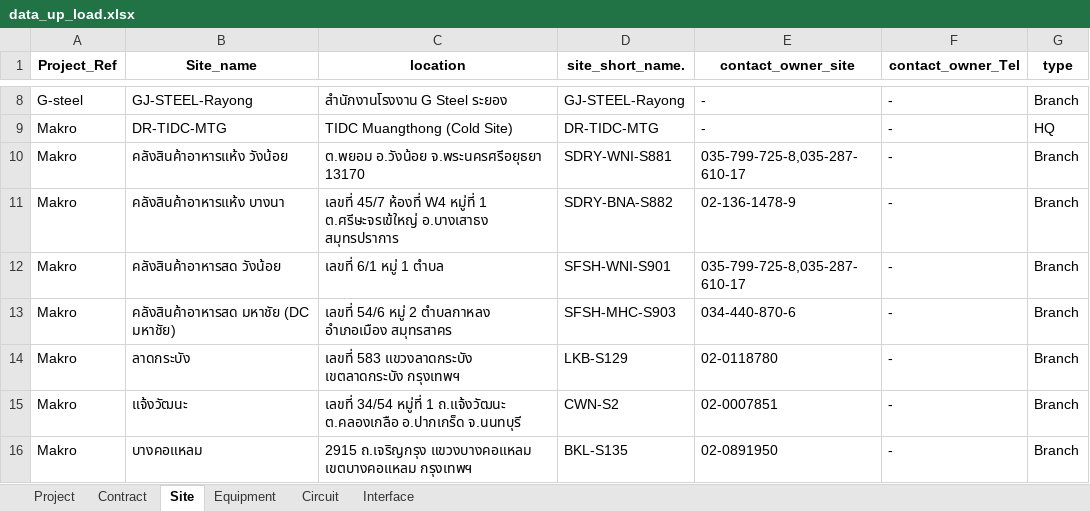
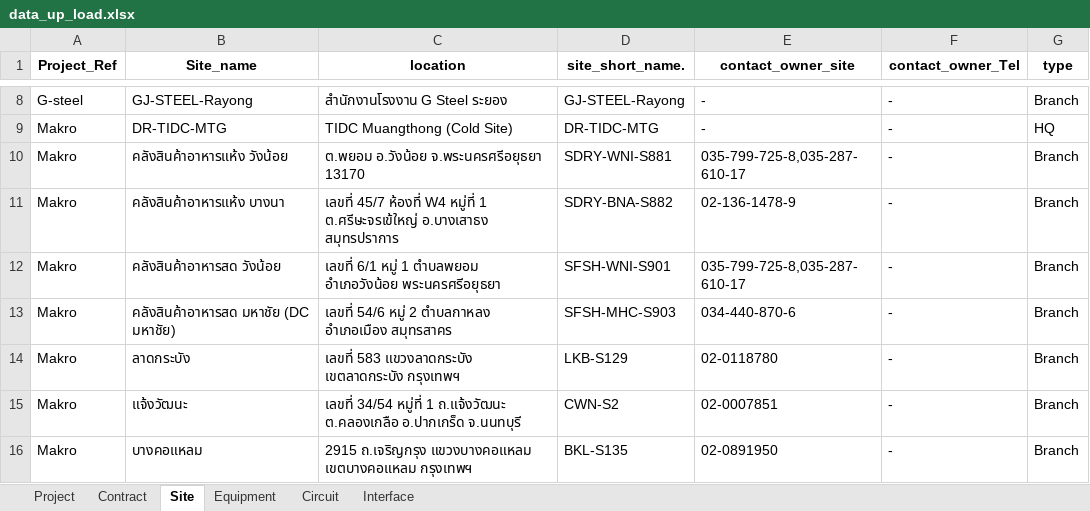
Before and after one commit to NatSuraden/noc_noc_project, an Excel workbook: noc_project/upload/data_up_load.xlsx, sheet Site, drawn as a sheet; only a part is shown, gaps mark what is left out; values as stored, in another font and other column widths than the file's, no borders; the diff names each change by its address in the sheet, - before the commit and + after, or states it on an @@ line.

```diff
--- a/noc_project/upload/data_up_load.xlsx (sheet Site)
+++ b/noc_project/upload/data_up_load.xlsx (sheet Site)
-C12 (location): เลขที่ 6/1 หมู่ 1 ตำบล
+C12 (location): เลขที่ 6/1 หมู่ 1 ตำบลพยอม อำเภอวังน้อย พระนครศรีอยุธยา
```
Also changed, not shown: 4 other files.
